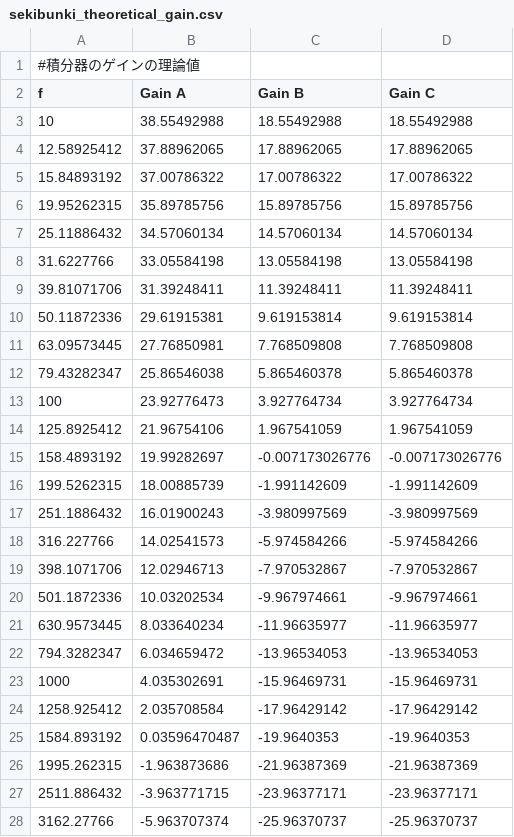
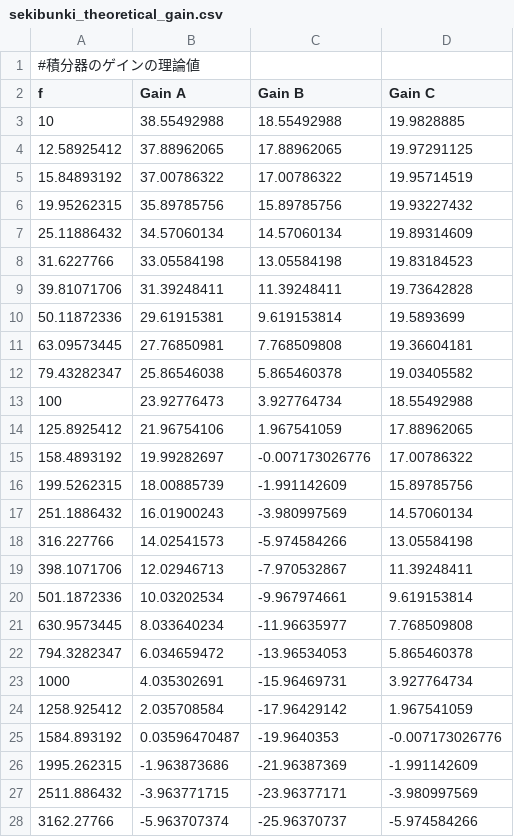
Before and after one commit to andmatcha/univ, a CSV file: expt2025/アナログ・デジタル変換器/data/sekibunki_theoretical_gain.csv, drawn as a sheet; only a part is shown; the diff covers the shown part only.

```diff
--- a/expt2025/アナログ・デジタル変換器/data/sekibunki_theoretical_gain.csv
+++ b/expt2025/アナログ・デジタル変換器/data/sekibunki_theoretical_gain.csv
@@ -2,27 +2,27 @@
 f,Gain A,Gain B,Gain C
-10,38.55492988,18.55492988,18.55492988
-12.58925412,37.88962065,17.88962065,17.88962065
-15.84893192,37.00786322,17.00786322,17.00786322
-19.95262315,35.89785756,15.89785756,15.89785756
-25.11886432,34.57060134,14.57060134,14.57060134
-31.6227766,33.05584198,13.05584198,13.05584198
-39.81071706,31.39248411,11.39248411,11.39248411
-50.11872336,29.61915381,9.619153814,9.619153814
-63.09573445,27.76850981,7.768509808,7.768509808
-79.43282347,25.86546038,5.865460378,5.865460378
-100,23.92776473,3.927764734,3.927764734
-125.8925412,21.96754106,1.967541059,1.967541059
-158.4893192,19.99282697,-0.007173026776,-0.007173026776
-199.5262315,18.00885739,-1.991142609,-1.991142609
-251.1886432,16.01900243,-3.980997569,-3.980997569
-316.227766,14.02541573,-5.974584266,-5.974584266
-398.1071706,12.02946713,-7.970532867,-7.970532867
-501.1872336,10.03202534,-9.967974661,-9.967974661
-630.9573445,8.033640234,-11.96635977,-11.96635977
-794.3282347,6.034659472,-13.96534053,-13.96534053
-1000,4.035302691,-15.96469731,-15.96469731
-1258.925412,2.035708584,-17.96429142,-17.96429142
-1584.893192,0.03596470487,-19.9640353,-19.9640353
-1995.262315,-1.963873686,-21.96387369,-21.96387369
-2511.886432,-3.963771715,-23.96377171,-23.96377171
-3162.27766,-5.963707374,-25.96370737,-25.96370737
+10,38.55492988,18.55492988,19.9828885
+12.58925412,37.88962065,17.88962065,19.97291125
+15.84893192,37.00786322,17.00786322,19.95714519
+19.95262315,35.89785756,15.89785756,19.93227432
+25.11886432,34.57060134,14.57060134,19.89314609
+31.6227766,33.05584198,13.05584198,19.83184523
+39.81071706,31.39248411,11.39248411,19.73642828
+50.11872336,29.61915381,9.619153814,19.5893699
+63.09573445,27.76850981,7.768509808,19.36604181
+79.43282347,25.86546038,5.865460378,19.03405582
+100,23.92776473,3.927764734,18.55492988
+125.8925412,21.96754106,1.967541059,17.88962065
+158.4893192,19.99282697,-0.007173026776,17.00786322
+199.5262315,18.00885739,-1.991142609,15.89785756
+251.1886432,16.01900243,-3.980997569,14.57060134
+316.227766,14.02541573,-5.974584266,13.05584198
+398.1071706,12.02946713,-7.970532867,11.39248411
+501.1872336,10.03202534,-9.967974661,9.619153814
+630.9573445,8.033640234,-11.96635977,7.768509808
+794.3282347,6.034659472,-13.96534053,5.865460378
+1000,4.035302691,-15.96469731,3.927764734
+1258.925412,2.035708584,-17.96429142,1.967541059
+1584.893192,0.03596470487,-19.9640353,-0.007173026776
+1995.262315,-1.963873686,-21.96387369,-1.991142609
+2511.886432,-3.963771715,-23.96377171,-3.980997569
+3162.27766,-5.963707374,-25.96370737,-5.974584266
```
Also changed, not shown: 25 edited cells elsewhere in this file, 5 other files.
